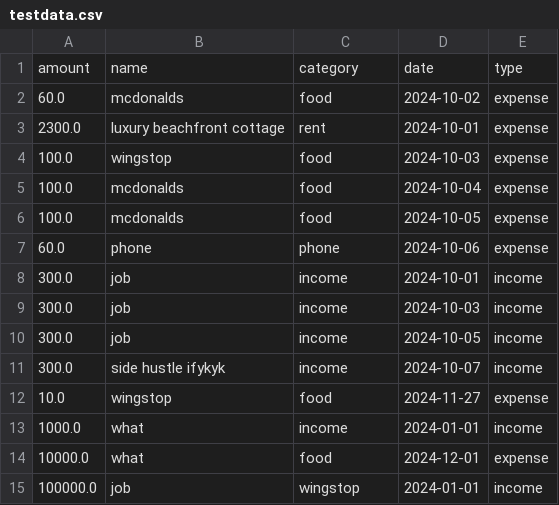
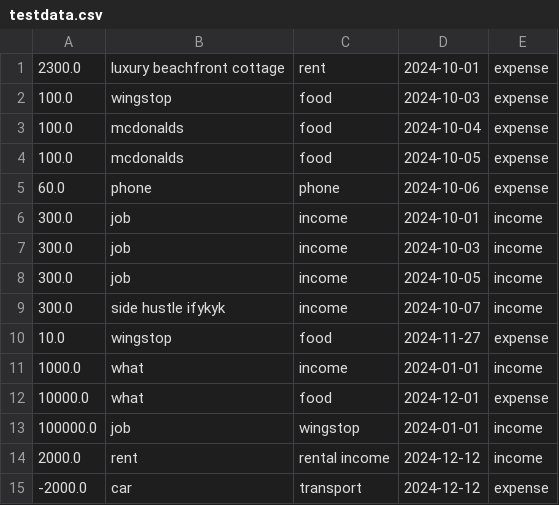
Before and after one commit to B44ken/csc207, a CSV file: testdata.csv, drawn as a sheet; removed rows and columns are numbered as before the commit, all else as after; the diff names each change by its address in the sheet, - before the commit and + after, or states it on an @@ line.

Commit message:
refactored addExpense UseCase

```diff
--- a/testdata.csv
+++ b/testdata.csv
-row 1: amount | name | category | date | type
-row 2: 60.0 | mcdonalds | food | 2024-10-02 | expense
+row 14: 2000.0 | rent | rental income | 2024-12-12 | income
+row 15: -2000.0 | car | transport | 2024-12-12 | expense
```
Also changed, not shown: 15 other files.
